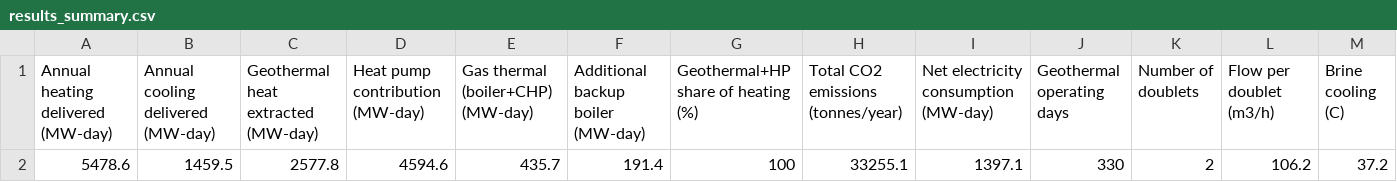
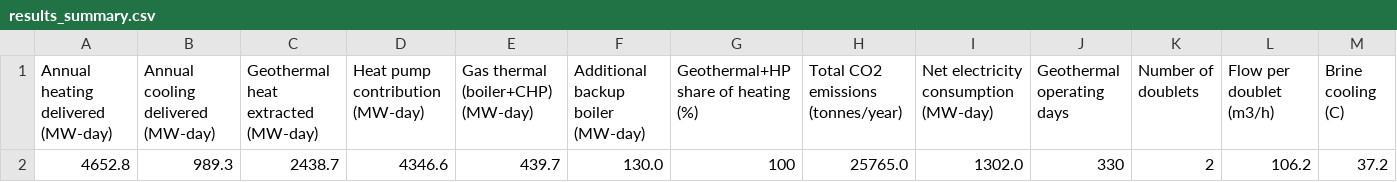
Before and after one commit to GEMINI-Digital-Twin/gemini-geothermal-suite-open, a CSV file: hackathon_submission/results_summary.csv, drawn as a sheet; only a part is shown; removed rows and columns are numbered as before the commit, all else as after; rows hold the shown columns only; the diff names each change by its address in the sheet, - before the commit and + after, or states it on an @@ line.

```diff
--- a/hackathon_submission/results_summary.csv
+++ b/hackathon_submission/results_summary.csv
-row 2: 5478.6 | 1459.5 | 2577.8 | 4594.6 | 435.7 | 191.4 | 100 | 33255.1 | 1397.1 | 330 | 2 | 106.2 | 37.2
+row 2: 4652.8 | 989.3 | 2438.7 | 4346.6 | 439.7 | 130.0 | 100 | 25765.0 | 1302.0 | 330 | 2 | 106.2 | 37.2
```
Also changed, not shown: hackathon_submission/results_daily.csv, 8 other files.
